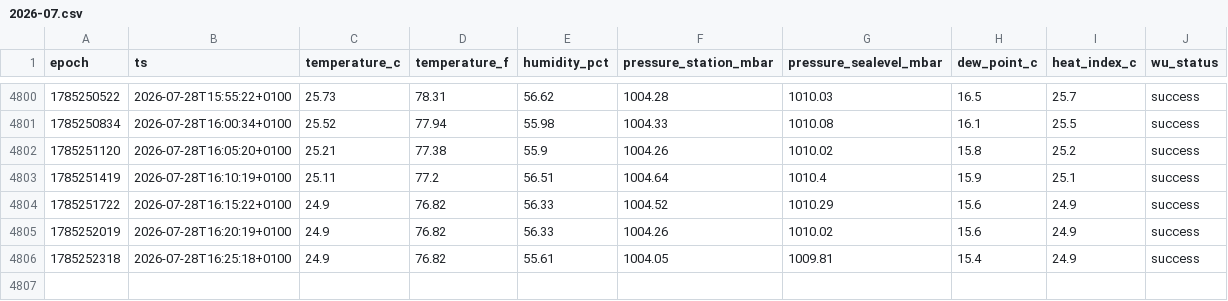
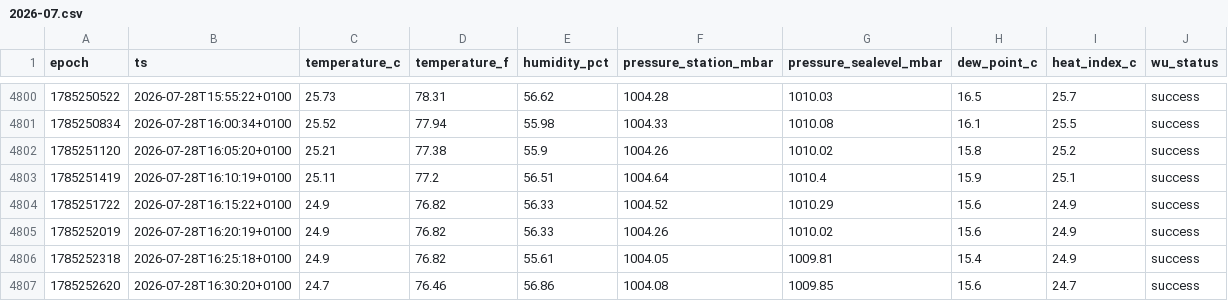
Before and after one commit to garnathan/wunderground-killi, a CSV file: data/2026-07.csv, drawn as a sheet; only a part is shown, gaps mark what is left out.

```diff
--- a/data/2026-07.csv
+++ b/data/2026-07.csv
@@ -4806 +4806,2 @@ epoch,ts,temperature_c,temperature_f,humidity_pct,pressure_station_mbar,pressure
 1785252318,2026-07-28T16:25:18+0100,24.9,76.82,55.61,1004.05,1009.81,15.4,24.9,success
+1785252620,2026-07-28T16:30:20+0100,24.7,76.46,56.86,1004.08,1009.85,15.6,24.7,success
```
Also changed, not shown: 2 other files.
